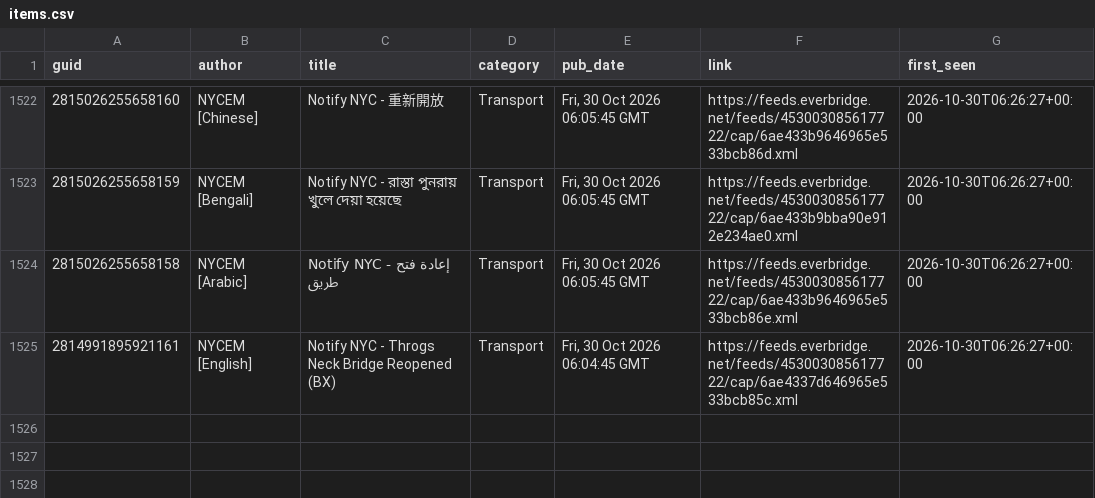
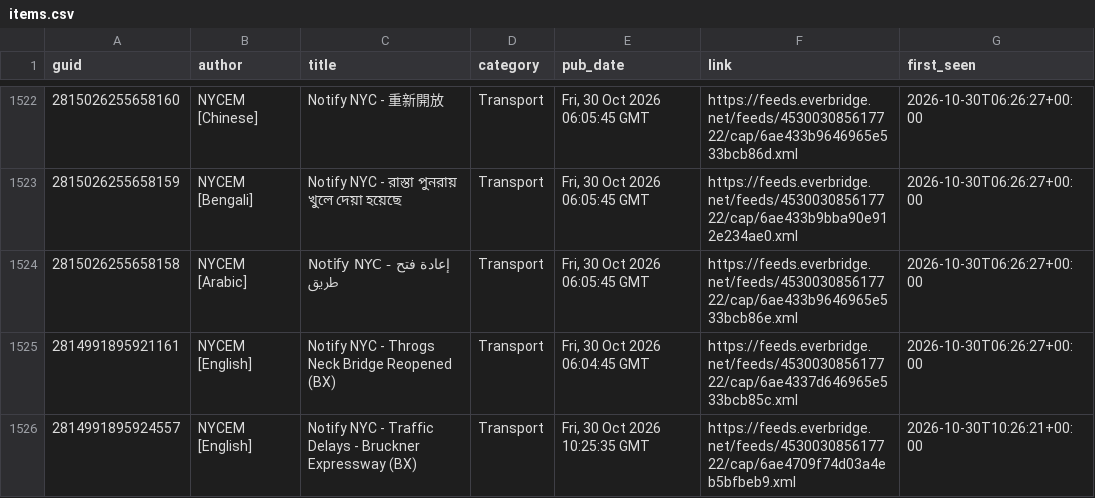
Before and after one commit to BetaNYC/q-map, a CSV file: data/archive/alerts/items.csv, drawn as a sheet; only a part is shown, gaps mark what is left out; the diff names each change by its address in the sheet, - before the commit and + after, or states it on an @@ line.

```diff
--- a/data/archive/alerts/items.csv
+++ b/data/archive/alerts/items.csv
+row 1526: 2814991895924557 | NYCEM [English] | Notify NYC - Traffic Delays - Bruckner Expressway (BX) | Transport | Fri, 30 Oct 2026 10:25:35 GMT | https://feeds.everbridge.net/feeds/453003085617722/cap/6ae4709f74d03a4eb5bfbeb9.xml | 2026-10-30T10:26:21+00:00
```
Also changed, not shown: 2 other files.
